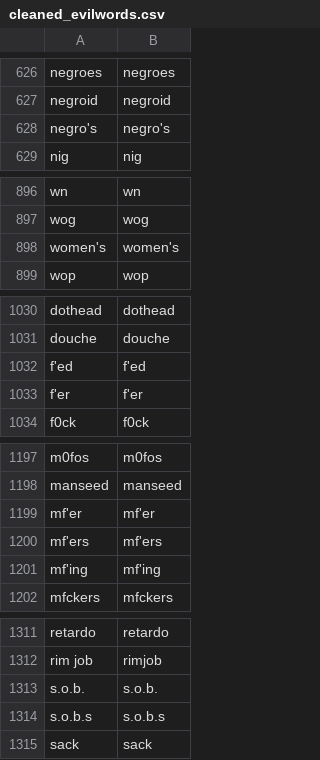
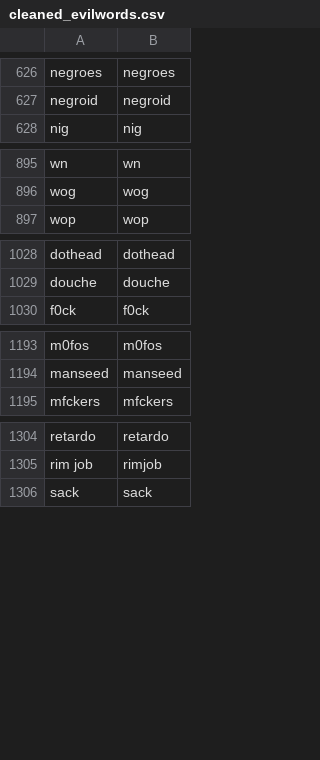
Before and after one commit to nliftman/License-Plates, a CSV file: data/cleaned_evilwords.csv (was data cleaning/cleaned_evilwords.csv), drawn as a sheet; only a part is shown, gaps mark what is left out.

```diff
--- a/data cleaning/cleaned_evilwords.csv
+++ b/data/cleaned_evilwords.csv
@@ -627,3 +627,2 @@ negroes,negroes
 negroid,negroid
-negro's,negro's
 nig,nig
@@ -897,3 +896,2 @@ wn,wn
 wog,wog
-women's,women's
 wop,wop
@@ -1031,4 +1029,2 @@ dothead,dothead
 douche,douche
-f'ed,f'ed
-f'er,f'er
 f0ck,f0ck
@@ -1198,5 +1194,2 @@ m0fos,m0fos
 manseed,manseed
-mf'er,mf'er
-mf'ers,mf'ers
-mf'ing,mf'ing
 mfckers,mfckers
@@ -1312,4 +1305,2 @@ retardo,retardo
 rim job,rimjob
-s.o.b.,s.o.b.
-s.o.b.s,s.o.b.s
 sack,sack
```
Also changed, not shown: 4 other files.
